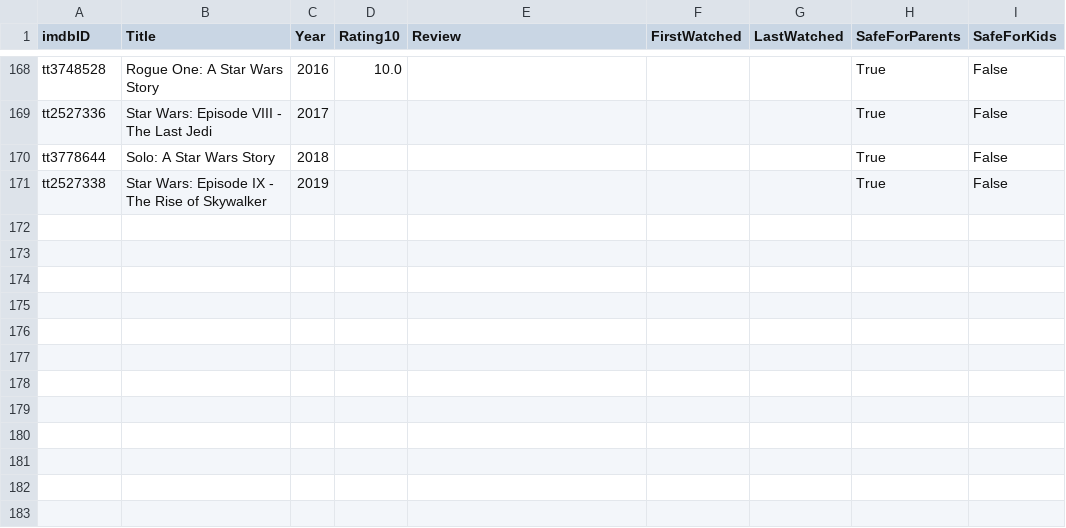
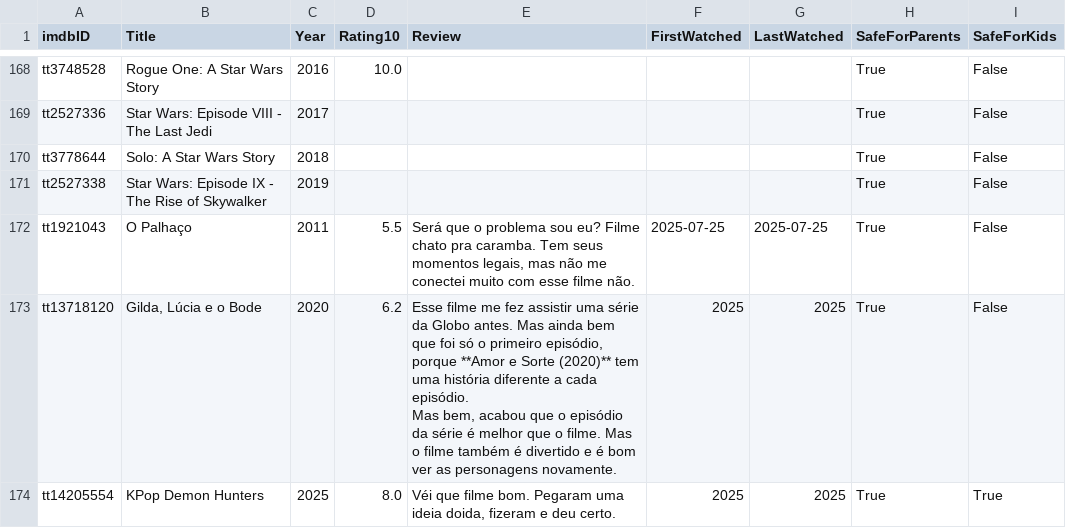
Before and after one commit to silash35/media-log, a CSV file: database/movies.csv, drawn as a sheet; only a part is shown, gaps mark what is left out.

Commit message:
Add "O Palhaço", "Gilda, Lúcia e o Bode", and "KPop Demon Hunters"

```diff
--- a/database/movies.csv
+++ b/database/movies.csv
@@ -367 +367,6 @@ tt3778644,Solo: A Star Wars Story,2018,,,,,True,False
 tt2527338,Star Wars: Episode IX - The Rise of Skywalker,2019,,,,,True,False
+tt1921043,O Palhaço,2011,5.5,"Será que o problema sou eu? Filme chato pra caramba. Tem seus momentos legais, mas não me conectei muito com esse filme não.",2025-07-25,2025-07-25,True,False
+tt13718120,"Gilda, Lúcia e o Bode",2020,6.2,"Esse filme me fez assistir uma série da Globo antes. Mas ainda bem que foi só o primeiro episódio, porque **Amor e Sorte (2020)** tem uma história diferente a cada episódio.
+
+Mas bem, acabou que o episódio da série é melhor que o filme. Mas o filme também é divertido e é bom ver as personagens novamente.",2025,2025,True,False
+tt14205554,KPop Demon Hunters,2025,8.0,"Véi que filme bom. Pegaram uma ideia doida, fizeram e deu certo.",2025,2025,True,True
```
Also changed, not shown: 1 other file.
